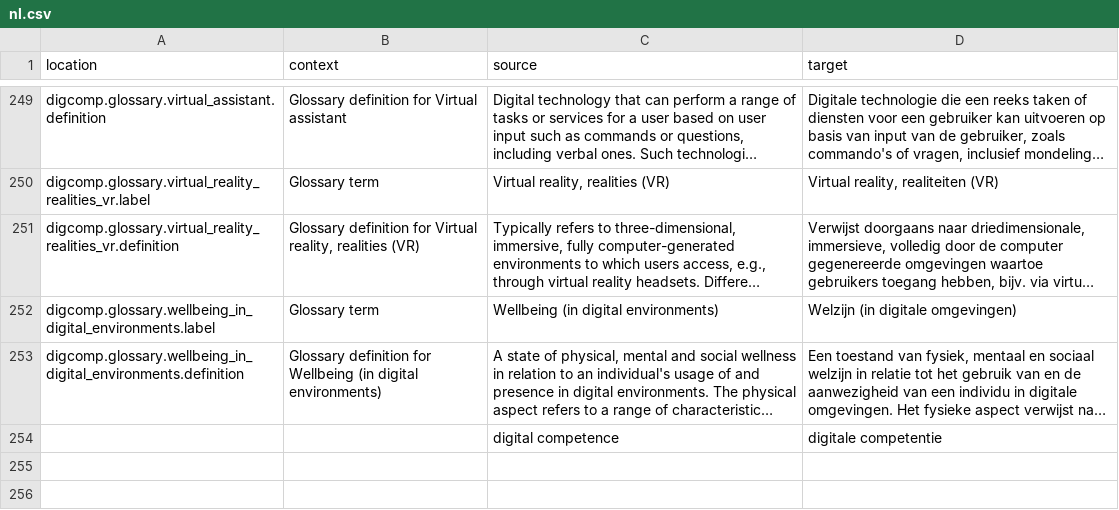
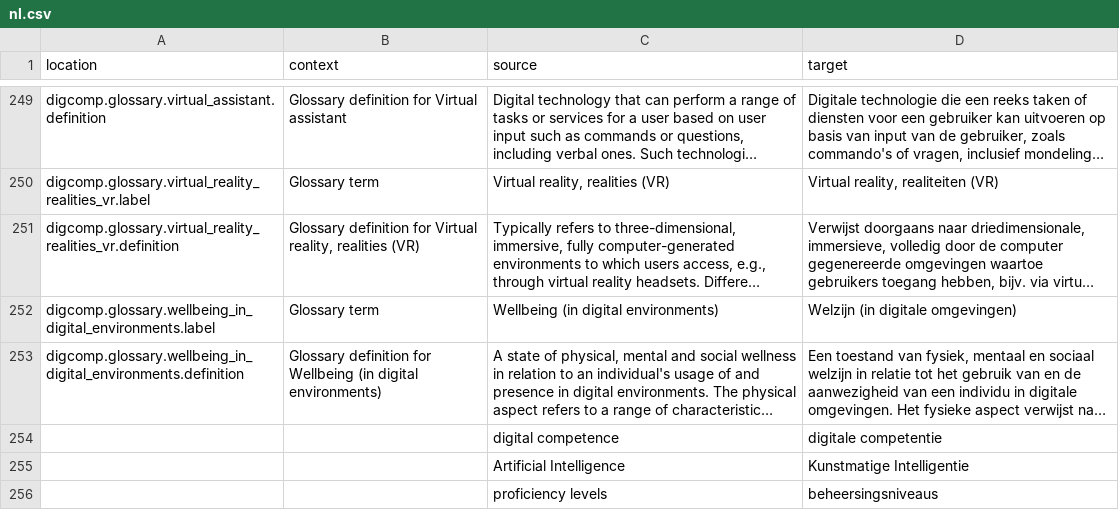
Before and after one commit to PiAir/digcomp3-l10n, a CSV file: locale/glossary/nl.csv, drawn as a sheet; only a part is shown, gaps mark what is left out; long unchanged cells end in …; the diff names each change by its address in the sheet, - before the commit and + after, or states it on an @@ line.

Commit message:
Translated using Weblate (Dutch)
Currently translated at 100.0% (255 of 255 strings)

Translation: DigComp 3.0/glossary
Translate-URL: http://weblate.gosoftonline.com/projects/digcomp-3-0/glossary/nl/

```diff
--- a/locale/glossary/nl.csv
+++ b/locale/glossary/nl.csv
+row 255:  |  | Artificial Intelligence | Kunstmatige Intelligentie
+row 256:  |  | proficiency levels | beheersingsniveaus
```
